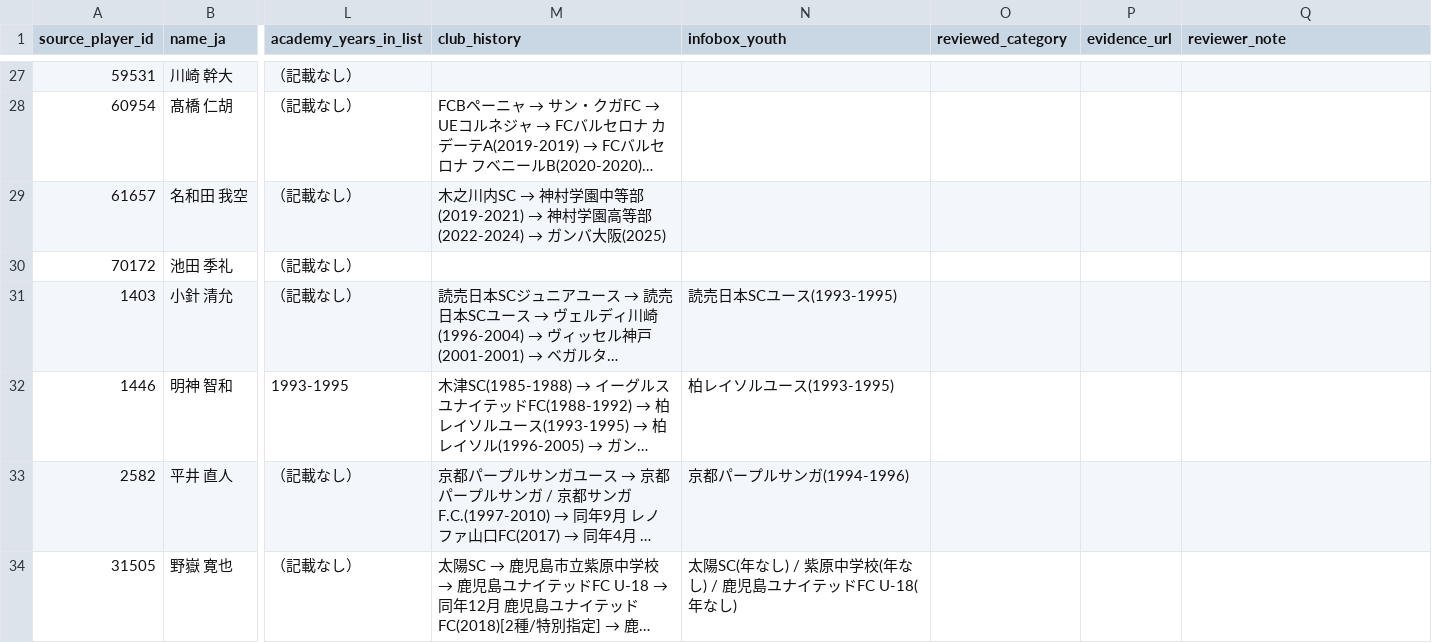
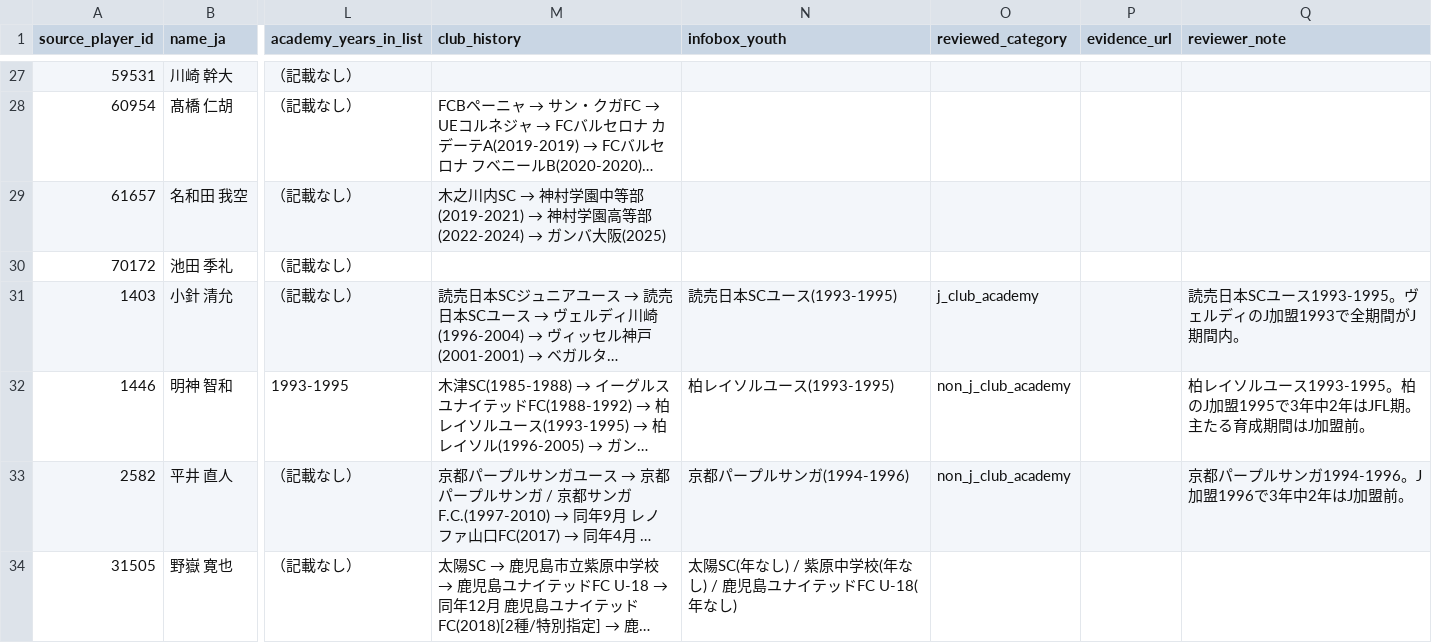
Before and after one commit to hyogoa2c/jfa-talent-analysis, a CSV file: data/manual/academy_reclassification_queue.csv, drawn as a sheet; only a part is shown, gaps mark what is left out; long unchanged cells end in …; the diff covers the shown part only; the diff names each change by its address in the sheet, - before the commit and + after, or states it on an @@ line.

```diff
--- a/data/manual/academy_reclassification_queue.csv
+++ b/data/manual/academy_reclassification_queue.csv
-O31 (reviewed_category): (empty)
+O31 (reviewed_category): j_club_academy
-Q31 (reviewer_note): (empty)
+Q31 (reviewer_note): 読売日本SCユース1993-1995。ヴェルディのJ加盟1993で全期間がJ期間内。
-O32:O33 (reviewed_category): (empty)
+O32:O33 (reviewed_category): non_j_club_academy
-Q32 (reviewer_note): (empty)
+Q32 (reviewer_note): 柏レイソルユース1993-1995。柏のJ加盟1995で3年中2年はJFL期。主たる育成期間はJ加盟前。
-Q33 (reviewer_note): (empty)
+Q33 (reviewer_note): 京都パープルサンガ1994-1996。J加盟1996で3年中2年はJ加盟前。
```
Also changed, not shown: 18 edited cells elsewhere in this file, 1 other file.
